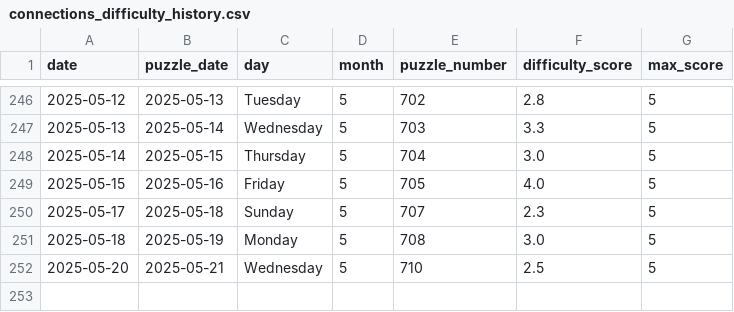
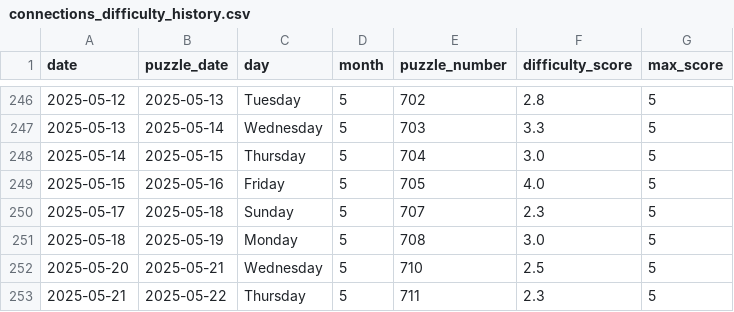
Before and after one commit to EricSev/connections_difficulty_scraper, a CSV file: data/connections_difficulty_history.csv, drawn as a sheet; only a part is shown, gaps mark what is left out.

```diff
--- a/data/connections_difficulty_history.csv
+++ b/data/connections_difficulty_history.csv
@@ -252 +252,2 @@ date,puzzle_date,day,month,puzzle_number,difficulty_score,max_score
 2025-05-20,2025-05-21,Wednesday,5,710,2.5,5
+2025-05-21,2025-05-22,Thursday,5,711,2.3,5
```
Also changed, not shown: data/connections_difficulty_daily.csv, 3 other files.
